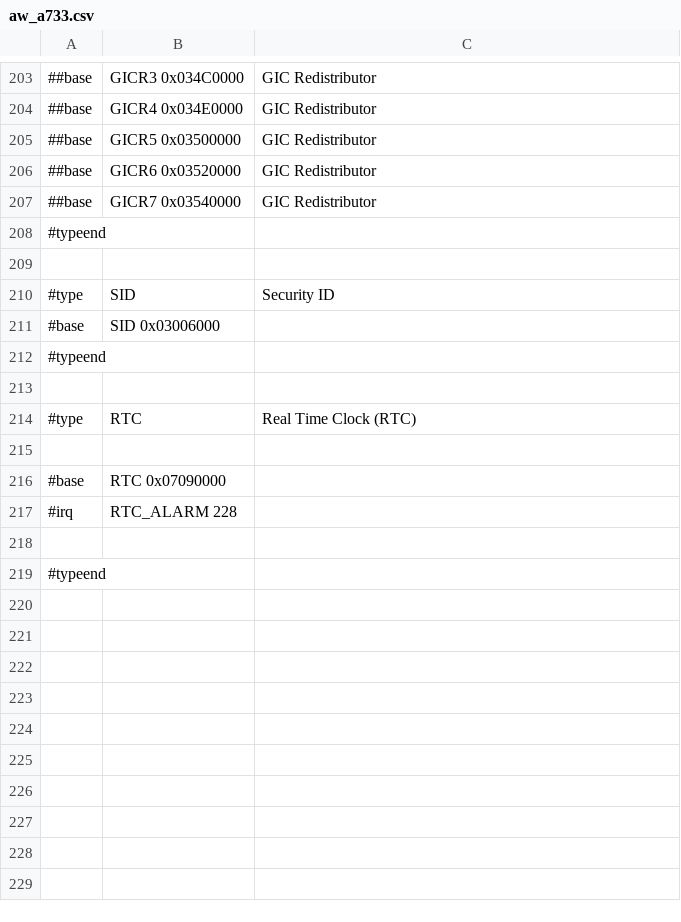
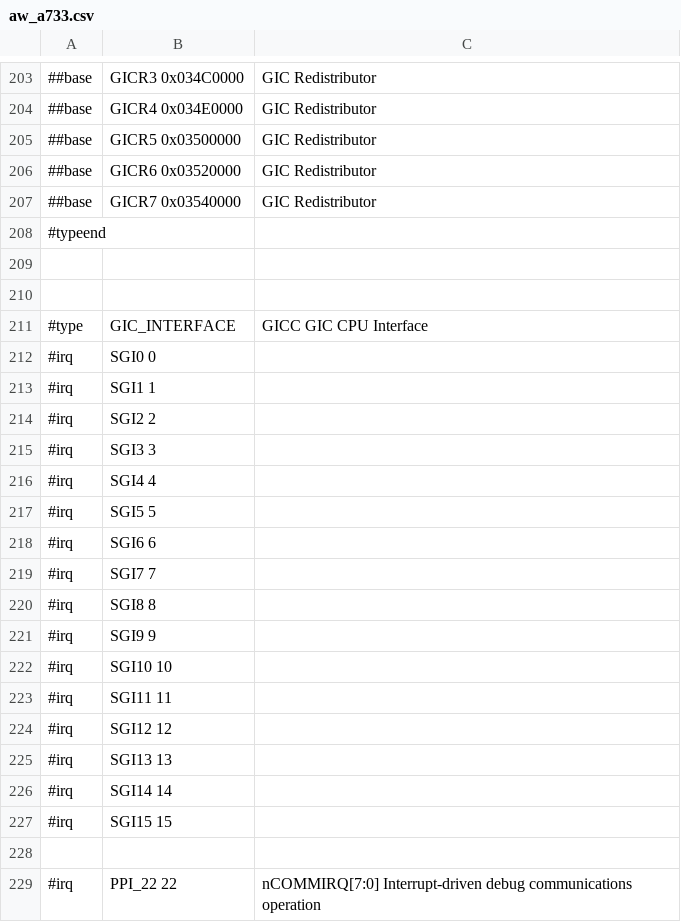
Before and after one commit to ua1arn/hftrx, a CSV file: tools/genregdefs/aw_a733/aw_a733.csv, drawn as a sheet; only a part is shown, gaps mark what is left out; the shorter side is filled out with more unchanged rows; the diff covers the shown part only.

```diff
--- a/tools/genregdefs/aw_a733/aw_a733.csv
+++ b/tools/genregdefs/aw_a733/aw_a733.csv
@@ -209 +209,21 @@
 
+
+#type; GIC_INTERFACE; GICC GIC CPU Interface
+#irq; SGI0 0
+#irq; SGI1 1
+#irq; SGI2 2
+#irq; SGI3 3
+#irq; SGI4 4
+#irq; SGI5 5
+#irq; SGI6 6
+#irq; SGI7 7
+#irq; SGI8 8
+#irq; SGI9 9
+#irq; SGI10 10
+#irq; SGI11 11
+#irq; SGI12 12
+#irq; SGI13 13
+#irq; SGI14 14
+#irq; SGI15 15
+
+#irq; PPI_22 22; nCOMMIRQ[7:0] Interrupt-driven debug communications operation
```
Also changed, not shown: 40 added rows elsewhere in this file, tools/genregdefs/aw_a733/gic600.csv, 2 other files.
